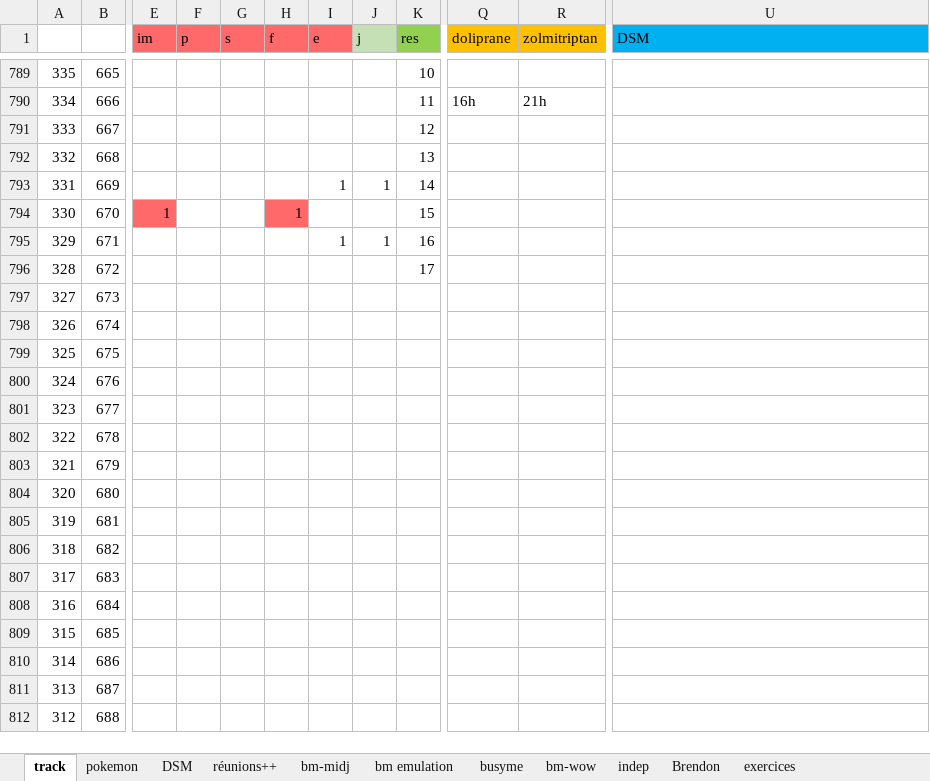
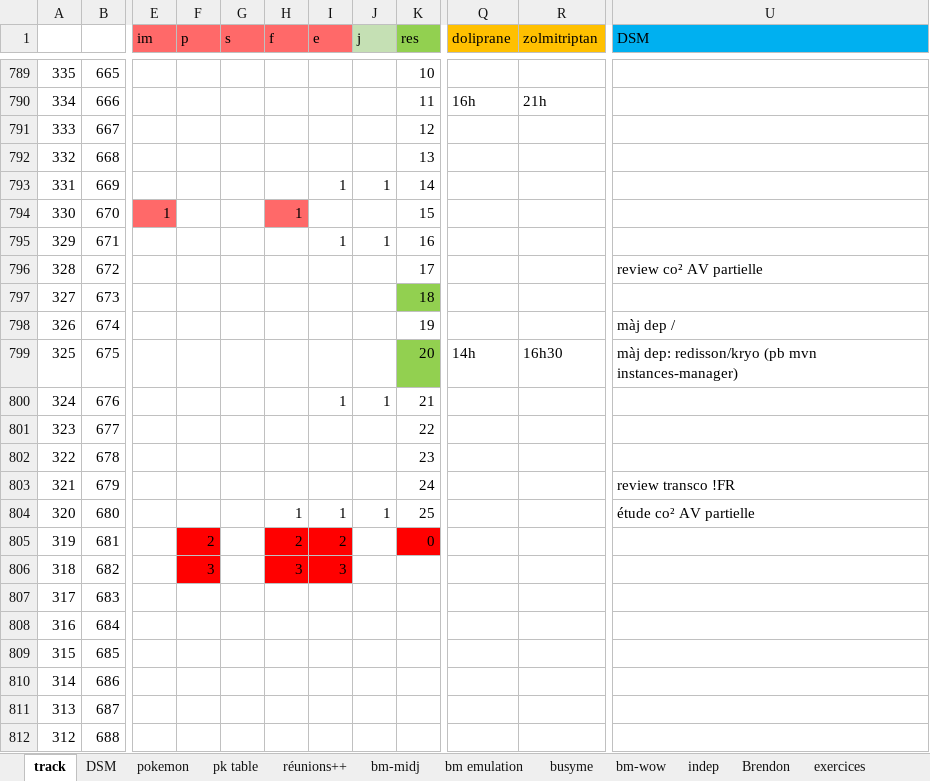
Before and after one commit to lenopgm/notes, an Excel workbook: track.xlsx, sheet track, drawn as a sheet; only a part is shown, gaps mark what is left out; values as stored, in another font and other column widths than the file's, no borders; the diff names each change by its address in the sheet, - before the commit and + after, or states it on an @@ line.

```diff
--- a/track.xlsx (sheet track)
+++ b/track.xlsx (sheet track)
+sheet tab: pk table
@@ sheet tab order changed: track | DSM | pokemon | pk table | réunions++ | bm-midj | bm emulation | busyme | bm-wow | indep | Brendon | exercices @@
-U796 (DSM): (empty)
+U796 (DSM): review co² AV partielle
-K797 (res): (empty)
+K797 (res): 18
-K797 fill: none
+K797 fill: #92D050
-K798 (res): (empty)
+K798 (res): 19
-U798 (DSM): (empty)
+U798 (DSM): màj dep /
-K799 (res): (empty)
+K799 (res): 20
-K799 fill: none
+K799 fill: #92D050
-Q799 (doliprane): (empty)
+Q799 (doliprane): 14h
-R799 (zolmitriptan): (empty)
+R799 (zolmitriptan): 16h30
-U799 (DSM): (empty)
+U799 (DSM): màj dep: redisson/kryo (pb mvn instances-manager)
-I800 (e): (empty)
+I800 (e): 1
-J800 (j): (empty)
+J800 (j): 1
-K800 (res): (empty)
+K800 (res): 21
-K801 (res): (empty)
+K801 (res): 22
-K802 (res): (empty)
+K802 (res): 23
-K803 (res): (empty)
+K803 (res): 24
-U803 (DSM): (empty)
+U803 (DSM): review transco !FR
-H804 (f): (empty)
+H804 (f): 1
-I804 (e): (empty)
+I804 (e): 1
-J804 (j): (empty)
+J804 (j): 1
-K804 (res): (empty)
+K804 (res): 25
-U804 (DSM): (empty)
+U804 (DSM): étude co² AV partielle
-F805 (p): (empty)
+F805 (p): 2
-F805:F806 fill: none
+F805:F806 fill: #FF0000
-H805 (f): (empty)
+H805 (f): 2
-H805:I806 fill: none
+H805:I806 fill: #FF0000
-I805 (e): (empty)
+I805 (e): 2
-K805 (res): (empty)
+K805 (res): 0
-K805 fill: none
+K805 fill: #FF0000
-F806 (p): (empty)
+F806 (p): 3
-H806 (f): (empty)
+H806 (f): 3
-I806 (e): (empty)
+I806 (e): 3
```
Also changed, not shown: sheet pokemon, sheet DSM, charts or pictures, ia.prompts.xlsx, 3 other files.
